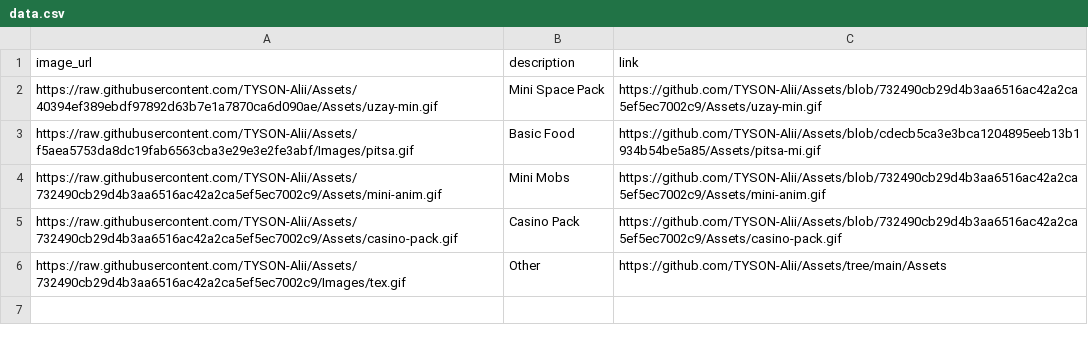
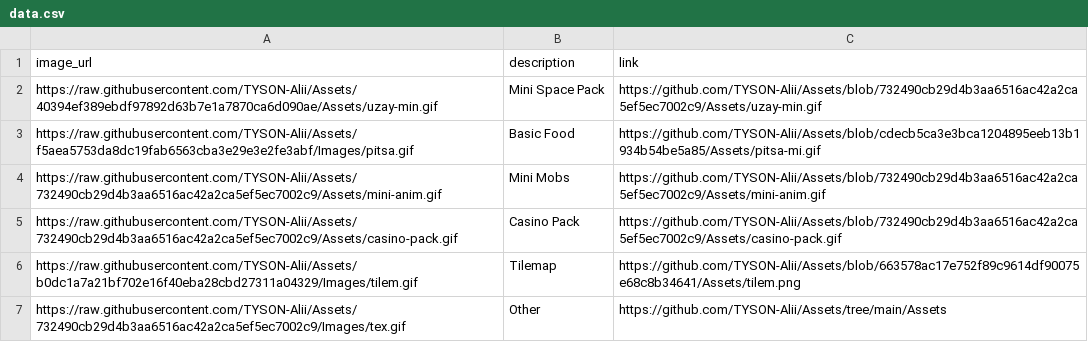
Before and after one commit to TYSON-Alii/Assets, a CSV file: data.csv, drawn as a sheet; the diff names each change by its address in the sheet, - before the commit and + after, or states it on an @@ line.

Commit message:
yeah

```diff
--- a/data.csv
+++ b/data.csv
+row 6: https://raw.githubusercontent.com/TYSON-Alii/Assets/b0dc1a7a21bf702e16f40eba28cbd27311a04329/Images/tilem.gif | Tilemap | https://github.com/TYSON-Alii/Assets/blob/663578ac17e752f89c9614df90075e68c8b34641/Assets/tilem.png
```
